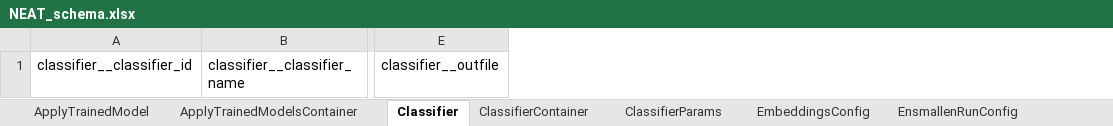
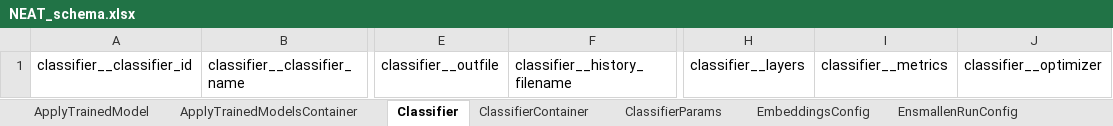
Before and after one commit to Knowledge-Graph-Hub/neat-ml-schema, an Excel workbook: project/excel/NEAT_schema.xlsx, sheet Classifier, drawn as a sheet; only a part is shown, gaps mark what is left out; values as stored, in another font and other column widths than the file's, no borders; the diff names each change by its address in the sheet, - before the commit and + after, or states it on an @@ line.

Commit message:
updated excel

```diff
--- a/project/excel/NEAT_schema.xlsx (sheet Classifier)
+++ b/project/excel/NEAT_schema.xlsx (sheet Classifier)
+column F, row 1: classifier__history_filename
+column H, row 1: classifier__layers
+column I, row 1: classifier__metrics
+column J, row 1: classifier__optimizer
```
Also changed, not shown: other sheet tabs.
